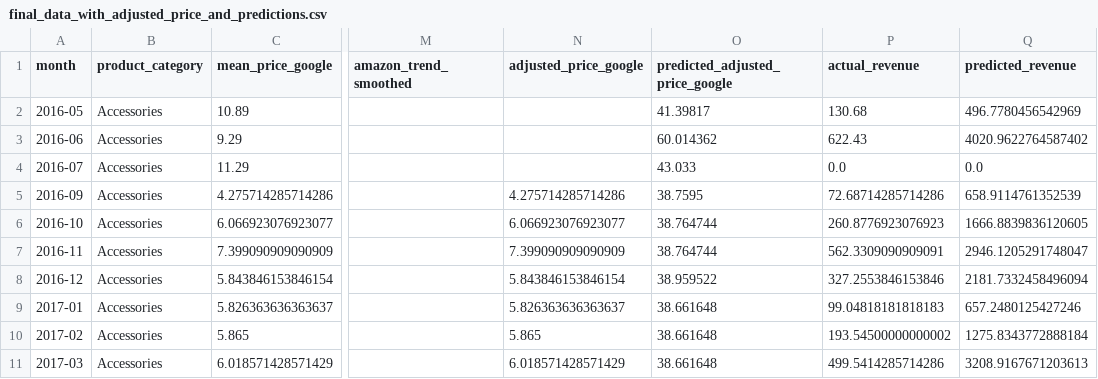
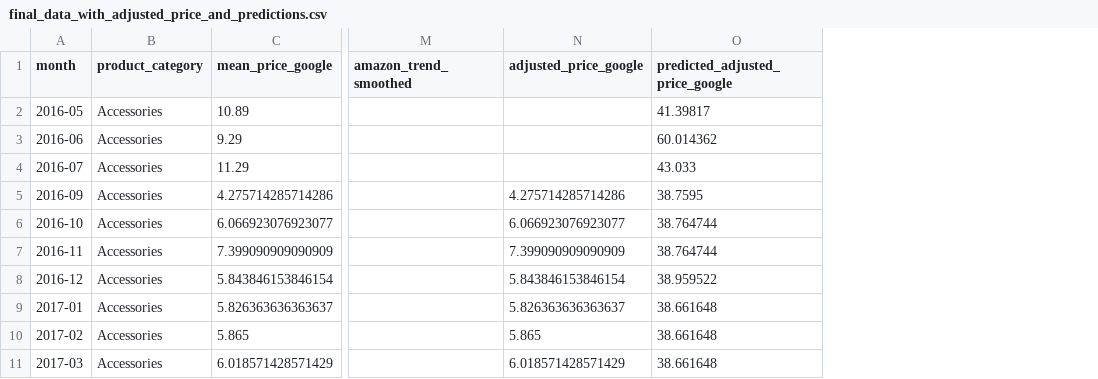
Before and after one commit to woobrandon/DSA3101-Potato-Wedges, a CSV file: SubgroupB/price modelling/final_data_with_adjusted_price_and_predictions.csv, drawn as a sheet; only a part is shown, gaps mark what is left out; the diff names each change by its address in the sheet, - before the commit and + after, or states it on an @@ line.

Commit message:
Changed directories of readinf files in Dynamic Price Modelling

```diff
--- a/SubgroupB/price modelling/final_data_with_adjusted_price_and_predictions.csv
+++ b/SubgroupB/price modelling/final_data_with_adjusted_price_and_predictions.csv
-column P (actual_revenue), rows 2-11: 130.68 | 622.43 | 0.0 | 72.68714285714286 | 260.8776923076923 | 562.3309090909091 | 327.2553846153846 | 99.04818181818183 | 193.54500000000002 | 499.5414285714286
-column Q (predicted_revenue), rows 2-11: 496.7780456542969 | 4020.9622764587402 | 0.0 | 658.9114761352539 | 1666.8839836120605 | 2946.1205291748047 | 2181.7332458496094 | 657.2480125427246 | 1275.8343772888184 | 3208.9167671203613
```
Also changed, not shown: 1 other file.
